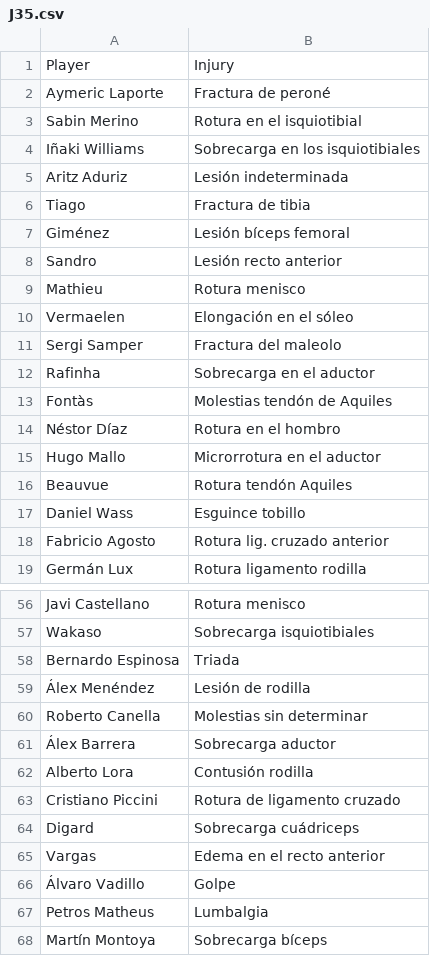
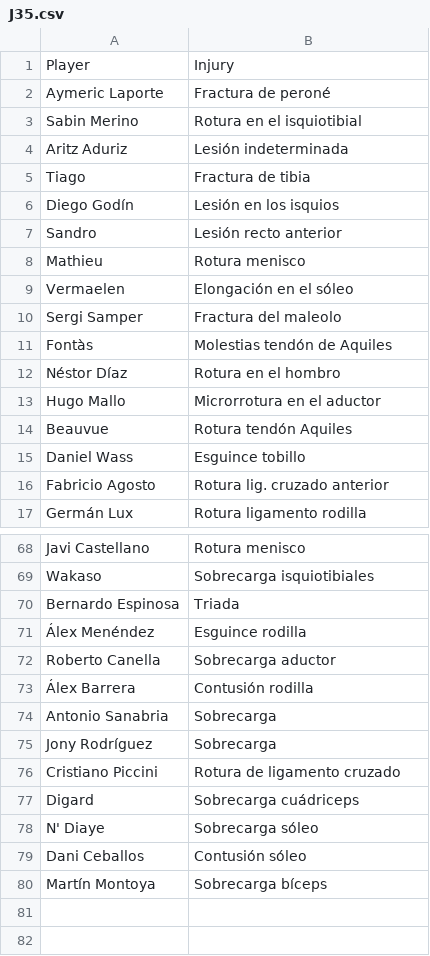
Before and after one commit to Tuappinventor/Scraping, a CSV file: injuriesLeagueBBVA/data/J35.csv, drawn as a sheet; only a part is shown, gaps mark what is left out; the diff covers the shown part only.

```diff
--- a/injuriesLeagueBBVA/data/J35.csv
+++ b/injuriesLeagueBBVA/data/J35.csv
@@ -3,6 +3,5 @@ Aymeric Laporte,Fractura de peroné
 Sabin Merino,Rotura en el isquiotibial
-Iñaki Williams,Sobrecarga en los isquiotibiales
 Aritz Aduriz,Lesión indeterminada
 Tiago,Fractura de tibia
-Giménez,Lesión bíceps femoral
+Diego Godín,Lesión en los isquios
 Sandro,Lesión recto anterior
@@ -11,3 +10,2 @@ Vermaelen,Elongación en el sóleo
 Sergi Samper,Fractura del maleolo
-Rafinha,Sobrecarga en el aductor
 Fontàs,Molestias tendón de Aquiles
@@ -58,11 +70,11 @@ Wakaso,Sobrecarga isquiotibiales
 Bernardo Espinosa,Triada
-Álex Menéndez,Lesión de rodilla
-Roberto Canella,Molestias sin determinar
-Álex Barrera,Sobrecarga aductor
-Alberto Lora,Contusión rodilla
+Álex Menéndez,Esguince rodilla
+Roberto Canella,Sobrecarga aductor
+Álex Barrera,Contusión rodilla
+Antonio Sanabria,Sobrecarga
+Jony Rodríguez,Sobrecarga
 Cristiano Piccini,Rotura de ligamento cruzado
 Digard,Sobrecarga cuádriceps
-Vargas,Edema en el recto anterior
-Álvaro Vadillo,Golpe
-Petros Matheus,Lumbalgia
+N' Diaye,Sobrecarga sóleo
+Dani Ceballos,Contusión sóleo
 Martín Montoya,Sobrecarga bíceps
```
Also changed, not shown: 23 added rows, 9 removed rows and 2 edited cells elsewhere in this file.
